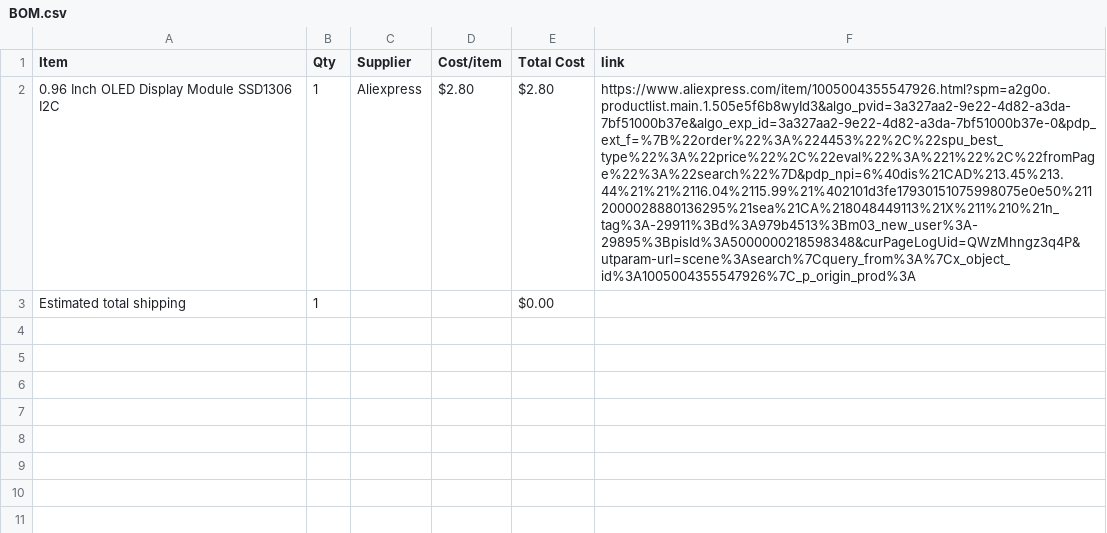
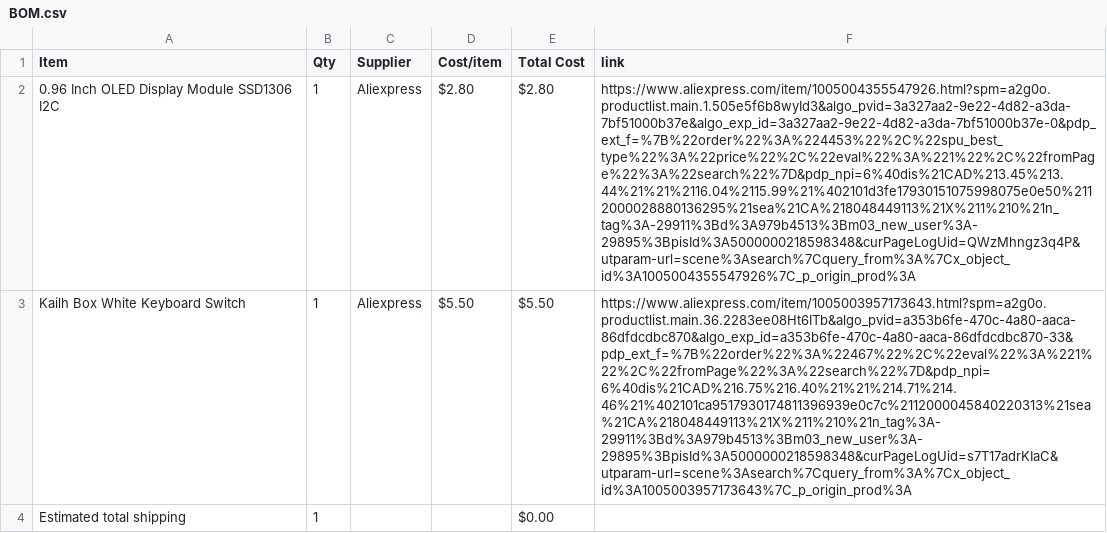
Before and after one commit to Shashvat1333/Desk-Buddy-Micro-Pad, a CSV file: BOM.csv, drawn as a sheet; the diff names each change by its address in the sheet, - before the commit and + after, or states it on an @@ line.

Commit message:
Sync Desk Buddy + Micro Pad from Half Life

```diff
--- a/BOM.csv
+++ b/BOM.csv
+row 3: Kailh Box White Keyboard Switch | 1 | Aliexpress | $5.50 | $5.50 | https://www.aliexpress.com/item/1005003957173643.html?spm=a2g0o.productlist.main.36.2283ee08Ht6ITb&algo_pvid=a353b6fe-470c-4a80-aaca-86dfdcdbc870&algo_exp_id=a353b6fe-470c-4a80-aaca-86dfdcdbc870-33&pdp_ext_f=%7B%22order%22%3A%22467%22%2C%22eval%22%3A%221%22%2C%22fromPage%22%3A%22search%22%7D&pdp_npi=6%40dis%21CAD%216.75%216.40%21%21%214.71%214.46%21%402101ca9517930174811396939e0c7c%2112000045840220313%21sea%21CA%218048449113%21X%211%210%21n_tag%3A-29911%3Bd%3A979b4513%3Bm03_new_user%3A-29895%3BpisId%3A5000000218598348&curPageLogUid=s7T17adrKIaC&utparam-url=scene%3Asearch%7Cquery_from%3A%7Cx_object_id%3A1005003957173643%7C_p_origin_prod%3A
```
